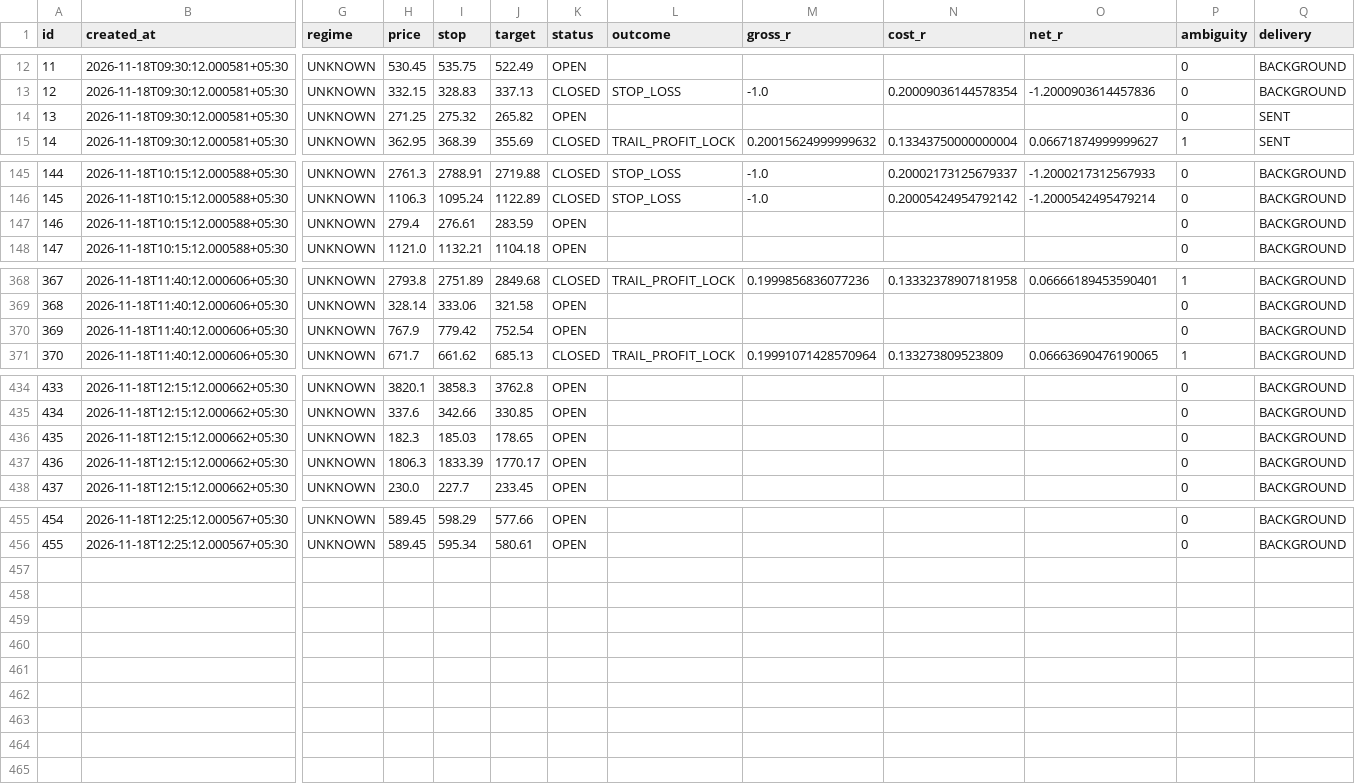
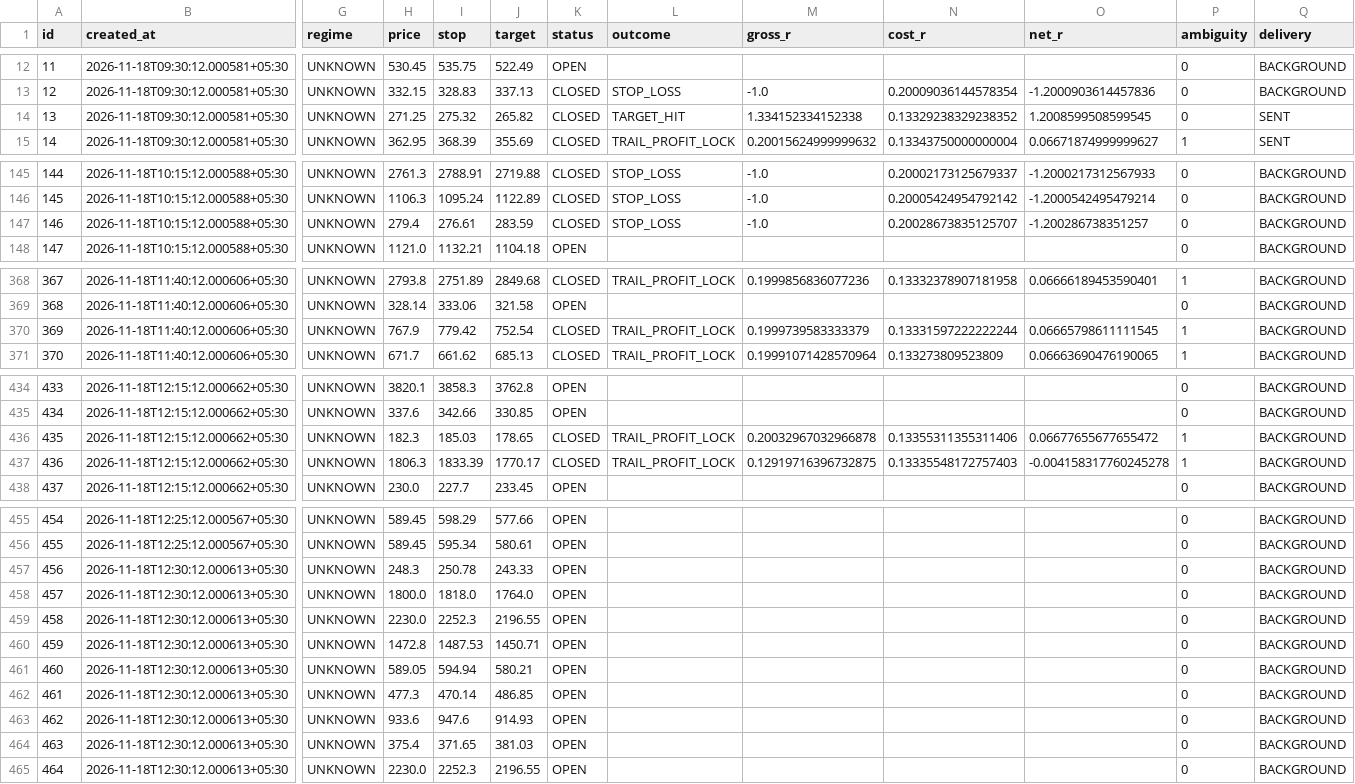
Before and after one commit to mahakalstay-coder/bharat-intraday-scout, a CSV file: reports/four_header_ledger.csv, drawn as a sheet; only a part is shown, gaps mark what is left out; rows hold the shown columns only; the diff covers the shown part only; the diff names each change by its address in the sheet, - before the commit and + after, or states it on an @@ line.

```diff
--- a/reports/four_header_ledger.csv
+++ b/reports/four_header_ledger.csv
-K14 (status): OPEN
+K14 (status): CLOSED
-L14 (outcome): (empty)
+L14 (outcome): TARGET_HIT
-M14 (gross_r): (empty)
+M14 (gross_r): 1.334152334152338
-N14 (cost_r): (empty)
+N14 (cost_r): 0.13329238329238352
-O14 (net_r): (empty)
+O14 (net_r): 1.2008599508599545
-K147 (status): OPEN
+K147 (status): CLOSED
-L147 (outcome): (empty)
+L147 (outcome): STOP_LOSS
-M147 (gross_r): (empty)
+M147 (gross_r): -1.0
-N147 (cost_r): (empty)
+N147 (cost_r): 0.20028673835125707
-O147 (net_r): (empty)
+O147 (net_r): -1.200286738351257
-K370 (status): OPEN
+K370 (status): CLOSED
-L370 (outcome): (empty)
+L370 (outcome): TRAIL_PROFIT_LOCK
-M370 (gross_r): (empty)
+M370 (gross_r): 0.1999739583333379
-N370 (cost_r): (empty)
+N370 (cost_r): 0.13331597222222244
-O370 (net_r): (empty)
+O370 (net_r): 0.06665798611111545
-P370 (ambiguity): 0
+P370 (ambiguity): 1
-K436:K437 (status): OPEN
+K436:K437 (status): CLOSED
-L436:L437 (outcome): (empty)
+L436:L437 (outcome): TRAIL_PROFIT_LOCK
-M436 (gross_r): (empty)
+M436 (gross_r): 0.20032967032966878
-N436 (cost_r): (empty)
+N436 (cost_r): 0.13355311355311406
-O436 (net_r): (empty)
+O436 (net_r): 0.06677655677655472
-P436:P437 (ambiguity): 0
+P436:P437 (ambiguity): 1
-M437 (gross_r): (empty)
+M437 (gross_r): 0.12919716396732875
-N437 (cost_r): (empty)
+N437 (cost_r): 0.13335548172757403
-O437 (net_r): (empty)
+O437 (net_r): -0.004158317760245278
+row 457: 456 | 2026-11-18T12:30:12.000613+05:30 | UNKNOWN | 248.3 | 250.78 | 243.33 | OPEN |  |  |  |  | 0 | BACKGROUND
+row 458: 457 | 2026-11-18T12:30:12.000613+05:30 | UNKNOWN | 1800.0 | 1818.0 | 1764.0 | OPEN |  |  |  |  | 0 | BACKGROUND
+row 459: 458 | 2026-11-18T12:30:12.000613+05:30 | UNKNOWN | 2230.0 | 2252.3 | 2196.55 | OPEN |  |  |  |  | 0 | BACKGROUND
+row 460: 459 | 2026-11-18T12:30:12.000613+05:30 | UNKNOWN | 1472.8 | 1487.53 | 1450.71 | OPEN |  |  |  |  | 0 | BACKGROUND
+row 461: 460 | 2026-11-18T12:30:12.000613+05:30 | UNKNOWN | 589.05 | 594.94 | 580.21 | OPEN |  |  |  |  | 0 | BACKGROUND
+row 462: 461 | 2026-11-18T12:30:12.000613+05:30 | UNKNOWN | 477.3 | 470.14 | 486.85 | OPEN |  |  |  |  | 0 | BACKGROUND
+row 463: 462 | 2026-11-18T12:30:12.000613+05:30 | UNKNOWN | 933.6 | 947.6 | 914.93 | OPEN |  |  |  |  | 0 | BACKGROUND
+row 464: 463 | 2026-11-18T12:30:12.000613+05:30 | UNKNOWN | 375.4 | 371.65 | 381.03 | OPEN |  |  |  |  | 0 | BACKGROUND
+row 465: 464 | 2026-11-18T12:30:12.000613+05:30 | UNKNOWN | 2230.0 | 2252.3 | 2196.55 | OPEN |  |  |  |  | 0 | BACKGROUND
```
Also changed, not shown: 15 edited cells elsewhere in this file, 5 other files.
